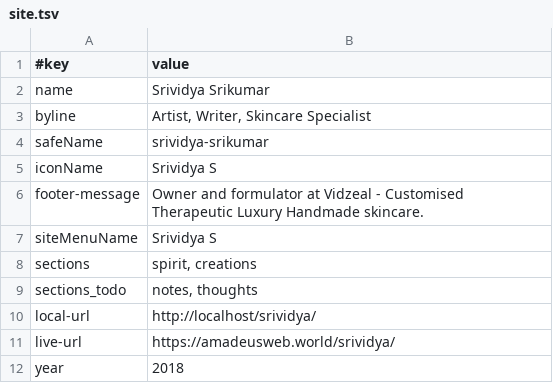
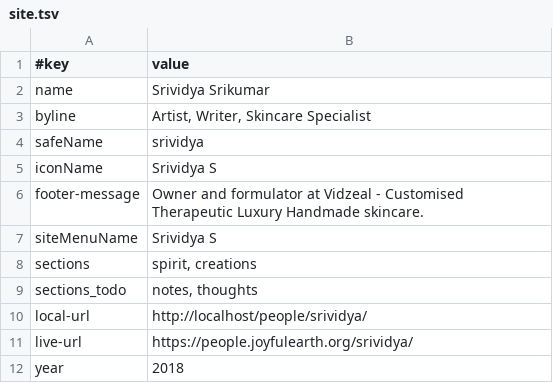
Before and after one commit to joyfulearth-members/srividya, a TSV file: data/site.tsv, drawn as a sheet.

```diff
--- a/data/site.tsv
+++ b/data/site.tsv
@@ -3,3 +3,3 @@ name	Srividya Srikumar
 byline	Artist, Writer, Skincare Specialist
-safeName	srividya-srikumar
+safeName	srividya
 iconName	Srividya S
@@ -9,4 +9,4 @@ sections	spirit, creations
 sections_todo	notes, thoughts
-local-url	http://localhost/srividya/
-live-url	https://amadeusweb.world/srividya/
+local-url	http://localhost/people/srividya/
+live-url	https://people.joyfulearth.org/srividya/
 year	2018
```
Also changed, not shown: data/articles.tsv, 8 other files.
